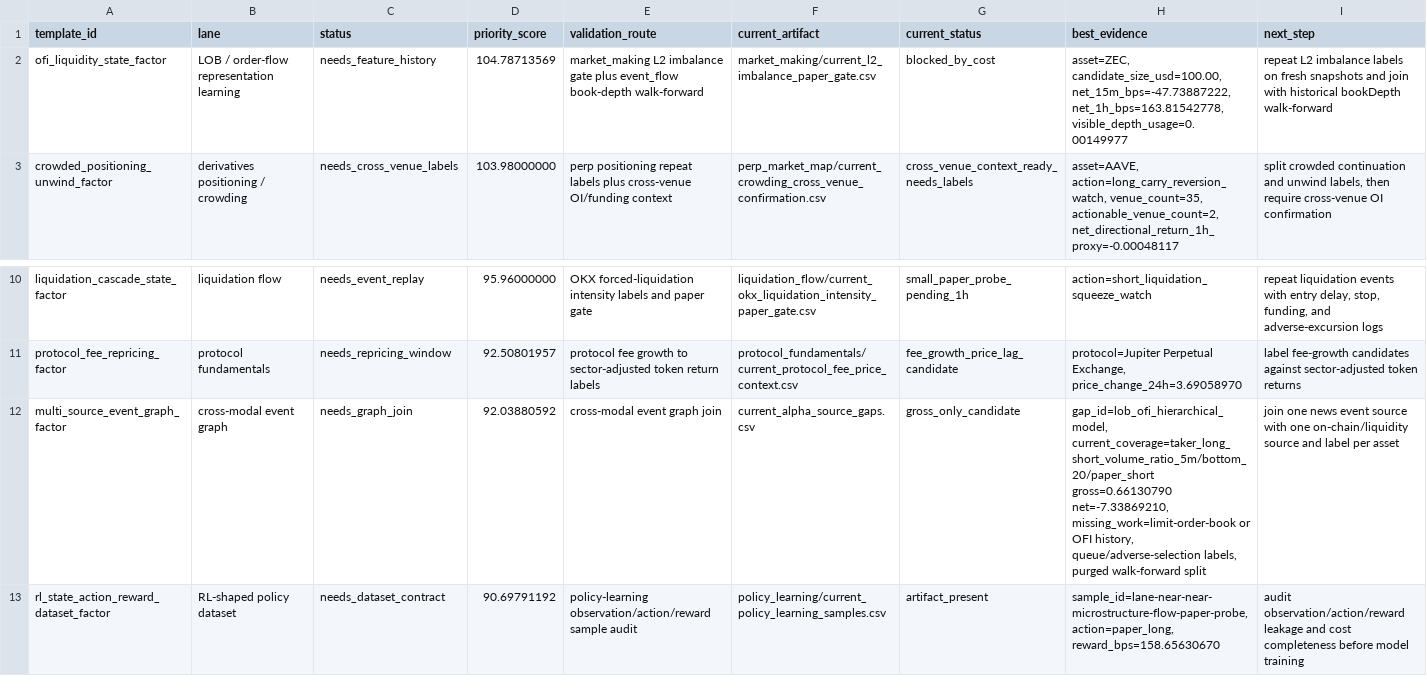
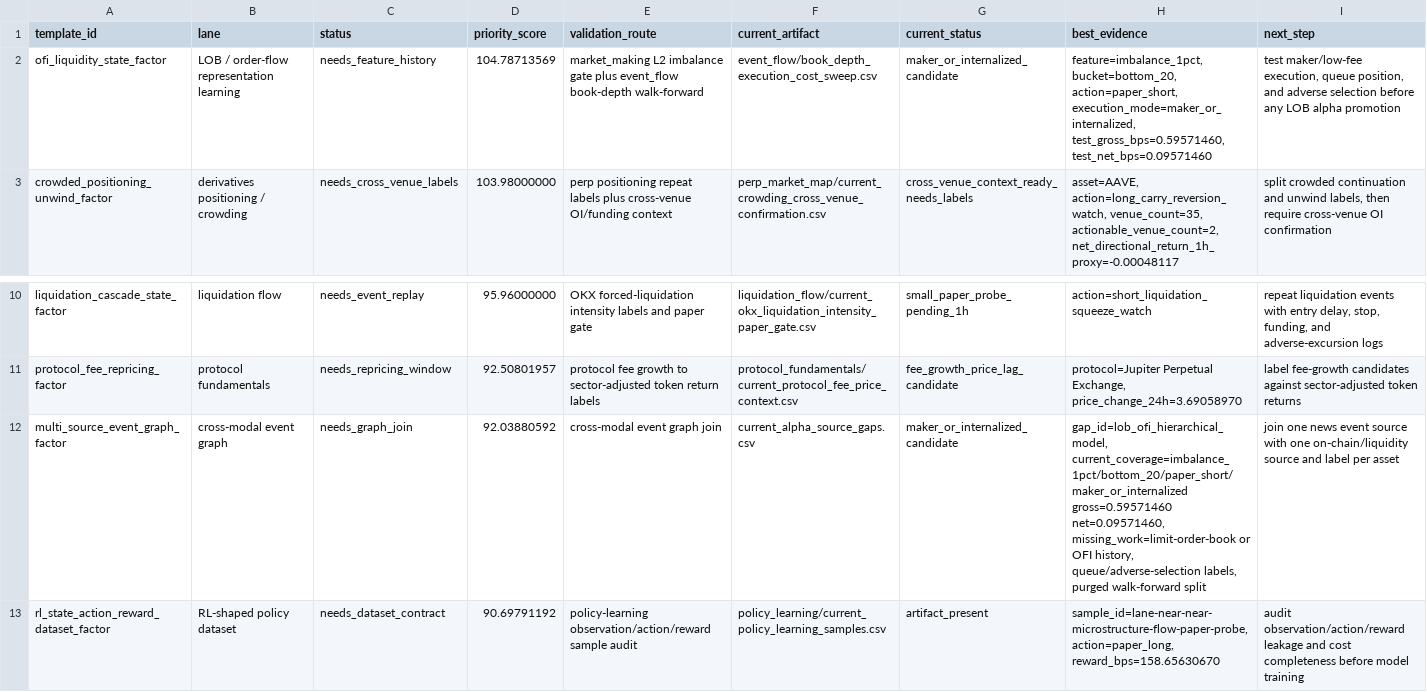
Before and after one commit to tomato414941/alpha-os, a CSV file: strategies/llm_factor_generation/current_factor_template_validation_queue.csv, drawn as a sheet; only a part is shown, gaps mark what is left out.

Commit message:
strategy: sweep book depth execution costs

```diff
--- a/strategies/llm_factor_generation/current_factor_template_validation_queue.csv
+++ b/strategies/llm_factor_generation/current_factor_template_validation_queue.csv
@@ -1,3 +1,3 @@
 template_id,lane,status,priority_score,validation_route,current_artifact,current_status,best_evidence,next_step
-ofi_liquidity_state_factor,LOB / order-flow representation learning,needs_feature_history,104.78713569,market_making L2 imbalance gate plus event_flow book-depth walk-forward,market_making/current_l2_imbalance_paper_gate.csv,blocked_by_cost,"asset=ZEC, candidate_size_usd=100.00, net_15m_bps=-47.73887222, net_1h_bps=163.81542778, visible_depth_usage=0.00149977",repeat L2 imbalance labels on fresh snapshots and join with historical bookDepth walk-forward
+ofi_liquidity_state_factor,LOB / order-flow representation learning,needs_feature_history,104.78713569,market_making L2 imbalance gate plus event_flow book-depth walk-forward,event_flow/book_depth_execution_cost_sweep.csv,maker_or_internalized_candidate,"feature=imbalance_1pct, bucket=bottom_20, action=paper_short, execution_mode=maker_or_internalized, test_gross_bps=0.59571460, test_net_bps=0.09571460","test maker/low-fee execution, queue position, and adverse selection before any LOB alpha promotion"
 crowded_positioning_unwind_factor,derivatives positioning / crowding,needs_cross_venue_labels,103.98000000,perp positioning repeat labels plus cross-venue OI/funding context,perp_market_map/current_crowding_cross_venue_confirmation.csv,cross_venue_context_ready_needs_labels,"asset=AAVE, action=long_carry_reversion_watch, venue_count=35, actionable_venue_count=2, net_directional_return_1h_proxy=-0.00048117","split crowded continuation and unwind labels, then require cross-venue OI confirmation"
@@ -11,3 +11,3 @@ liquidation_cascade_state_factor,liquidation flow,needs_event_replay,95.96000000
 protocol_fee_repricing_factor,protocol fundamentals,needs_repricing_window,92.50801957,protocol fee growth to sector-adjusted token return labels,protocol_fundamentals/current_protocol_fee_price_context.csv,fee_growth_price_lag_candidate,"protocol=Jupiter Perpetual Exchange, price_change_24h=3.69058970",label fee-growth candidates against sector-adjusted token returns
-multi_source_event_graph_factor,cross-modal event graph,needs_graph_join,92.03880592,cross-modal event graph join,current_alpha_source_gaps.csv,gross_only_candidate,"gap_id=lob_ofi_hierarchical_model, current_coverage=taker_long_short_volume_ratio_5m/bottom_20/paper_short gross=0.66130790 net=-7.33869210, missing_work=limit-order-book or OFI history, queue/adverse-selection labels, purged walk-forward split",join one news event source with one on-chain/liquidity source and label per asset
+multi_source_event_graph_factor,cross-modal event graph,needs_graph_join,92.03880592,cross-modal event graph join,current_alpha_source_gaps.csv,maker_or_internalized_candidate,"gap_id=lob_ofi_hierarchical_model, current_coverage=imbalance_1pct/bottom_20/paper_short/maker_or_internalized gross=0.59571460 net=0.09571460, missing_work=limit-order-book or OFI history, queue/adverse-selection labels, purged walk-forward split",join one news event source with one on-chain/liquidity source and label per asset
 rl_state_action_reward_dataset_factor,RL-shaped policy dataset,needs_dataset_contract,90.69791192,policy-learning observation/action/reward sample audit,policy_learning/current_policy_learning_samples.csv,artifact_present,"sample_id=lane-near-near-microstructure-flow-paper-probe, action=paper_long, reward_bps=158.65630670",audit observation/action/reward leakage and cost completeness before model training
```
Also changed, not shown: strategies/current_alpha_source_gaps.csv, 10 other files.
